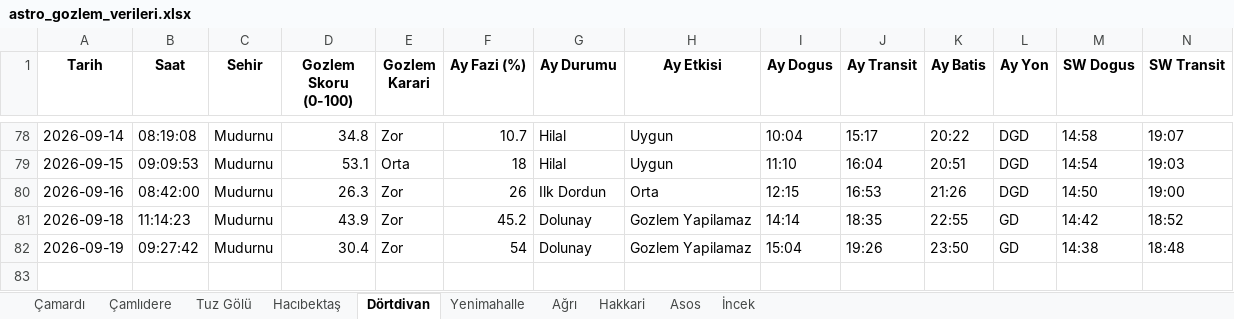
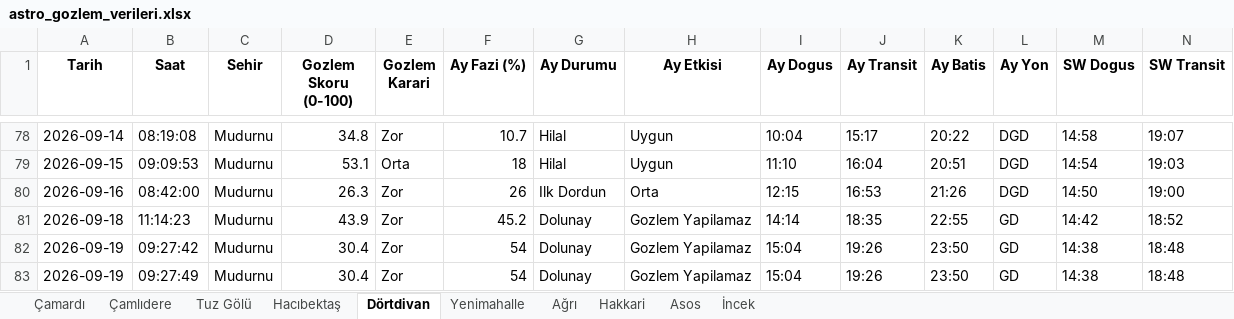
Before and after one commit to muhdogan-max/astro-gozlem, an Excel workbook: HavaTakip/astro_gozlem_verileri.xlsx, sheet Dörtdivan, drawn as a sheet; only a part is shown, gaps mark what is left out; values as stored, in another font and other column widths than the file's, no borders; rows hold the shown columns only; the diff names each change by its address in the sheet, - before the commit and + after, or states it on an @@ line.

Commit message:
Otomatik guncelleme: astro_gozlem_verileri.xlsx

```diff
--- a/HavaTakip/astro_gozlem_verileri.xlsx (sheet Dörtdivan)
+++ b/HavaTakip/astro_gozlem_verileri.xlsx (sheet Dörtdivan)
+row 83: 2026-09-19 | 09:27:49 | Mudurnu | 30.4 | Zor | 54 | Dolunay | Gozlem Yapilamaz | 15:04 | 19:26 | 23:50 | GD | 14:38 | 18:48
```
Also changed, not shown: sheet Ağrı, sheet Asos, sheet İncek, sheet Çamardı, sheet Tuz Gölü, sheet Çamlıdere, 3 more sheets.
